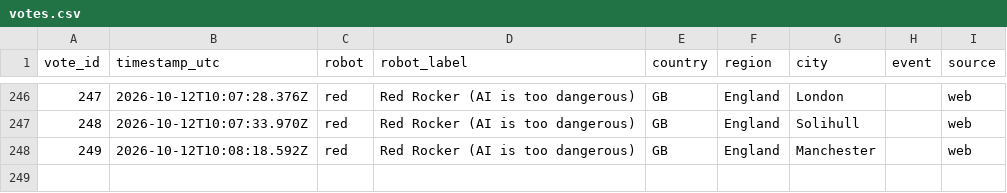
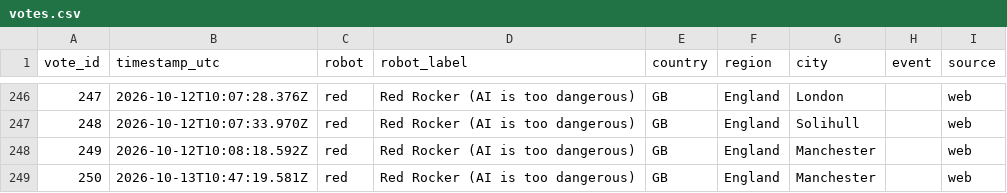
Before and after one commit to acotgreave/robot-vote, a CSV file: data/votes.csv, drawn as a sheet; only a part is shown, gaps mark what is left out.

```diff
--- a/data/votes.csv
+++ b/data/votes.csv
@@ -248 +248,2 @@ vote_id,timestamp_utc,robot,robot_label,country,region,city,event,source
 249,2026-10-12T10:08:18.592Z,red,Red Rocker (AI is too dangerous),GB,England,Manchester,,web
+250,2026-10-13T10:47:19.581Z,red,Red Rocker (AI is too dangerous),GB,England,Manchester,,web
```
